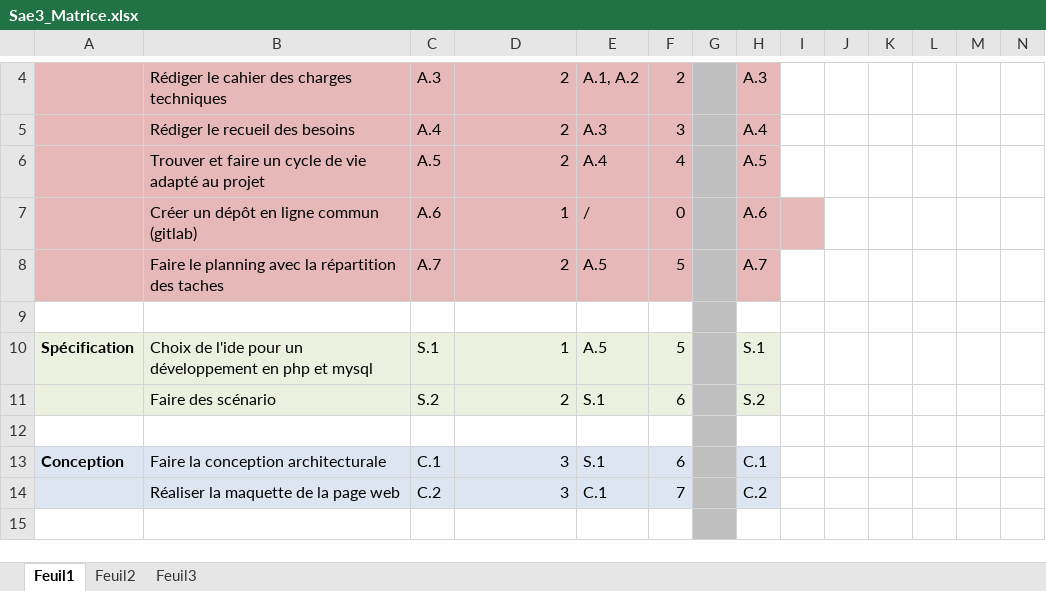
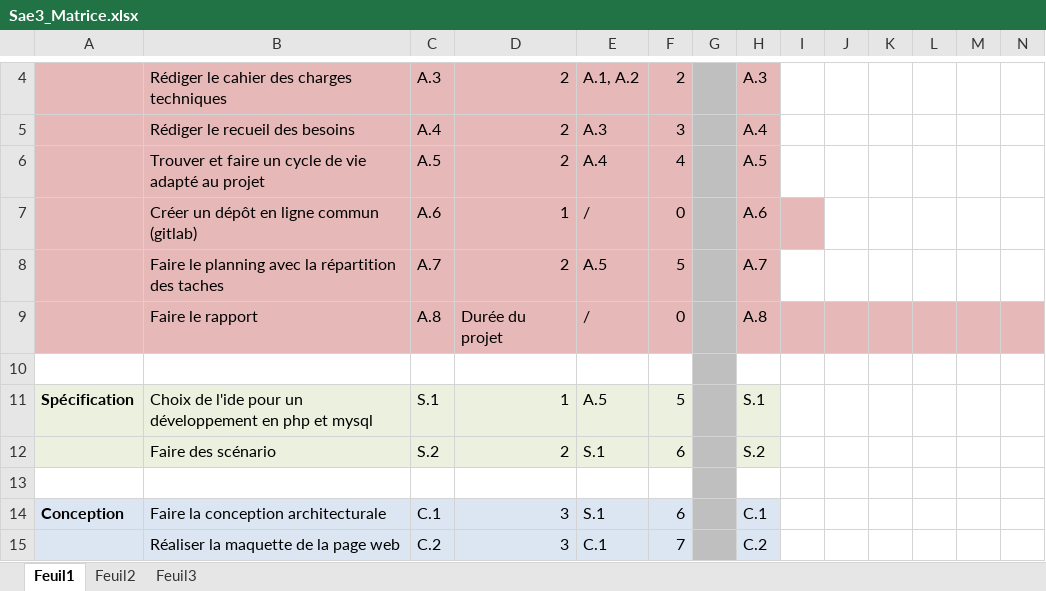
Before and after one commit to al3x6/devApp, an Excel workbook: Premier_Livrable/Document/Sae3_Matrice.xlsx, sheet Feuil1, drawn as a sheet; only a part is shown, gaps mark what is left out; the shorter side is filled out with more unchanged rows; values as stored, in another font and other column widths than the file's, no borders; rows hold the shown columns only; the diff names each change by its address in the sheet, - before the commit and + after, or states it on an @@ line.

Commit message:
Udpdate

```diff
--- a/Premier_Livrable/Document/Sae3_Matrice.xlsx (sheet Feuil1)
+++ b/Premier_Livrable/Document/Sae3_Matrice.xlsx (sheet Feuil1)
+row 9:  | Faire le rapport | A.8 | Durée du projet | / | 0 |  | A.8
```
